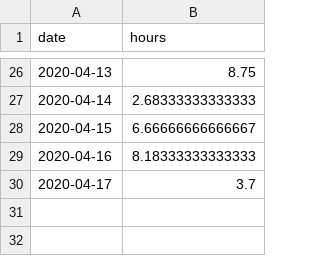
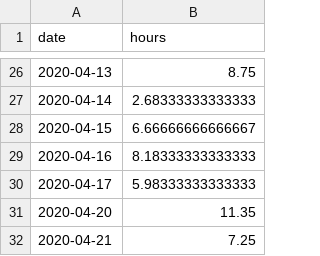
Before and after one commit to mlbowser/journal2020, a CSV file: data/hours_agg.csv, drawn as a sheet; only a part is shown, gaps mark what is left out.

```diff
--- a/data/hours_agg.csv
+++ b/data/hours_agg.csv
@@ -29,2 +29,4 @@
 2020-04-16,8.18333333333333
-2020-04-17,3.7
+2020-04-17,5.98333333333333
+2020-04-20,11.35
+2020-04-21,7.25
```
Also changed, not shown: data/hours.csv, 2 other files.
